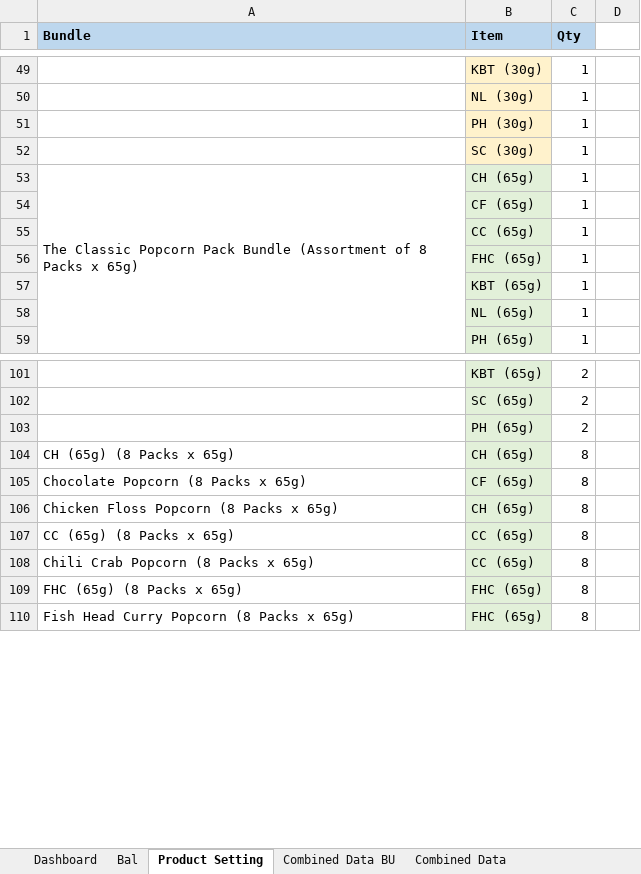
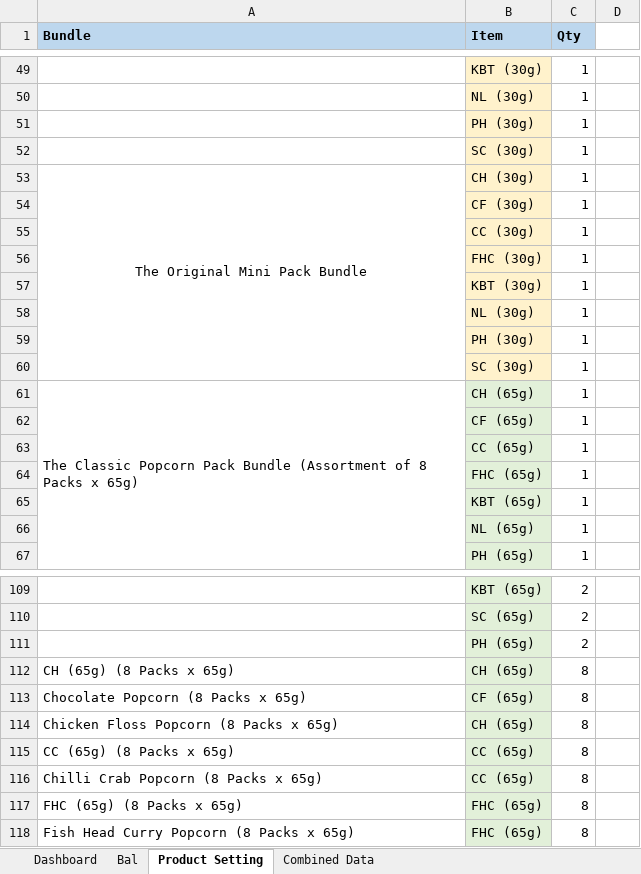
Before and after one commit to TKG-IT-team/Inventory-System, an Excel workbook: RealProgram.xlsm, sheet Product Setting, drawn as a sheet; only a part is shown, gaps mark what is left out; values as stored, in another font and other column widths than the file's, no borders; addresses are those after the commit; the diff names each change by its address in the sheet, - before the commit and + after, or states it on an @@ line.

```diff
--- a/RealProgram.xlsm (sheet Product Setting)
+++ b/RealProgram.xlsm (sheet Product Setting)
-sheet tab: Combined Data BU
+row 53: The Original Mini Pack Bundle | CH (30g) | 1
+row 54:  | CF (30g) | 1
+row 55:  | CC (30g) | 1
+row 56:  | FHC (30g) | 1
+row 57:  | KBT (30g) | 1
+row 58:  | NL (30g) | 1
+row 59:  | PH (30g) | 1
+row 60:  | SC (30g) | 1
-A116 (Bundle): Chili Crab Popcorn (8 Packs x 65g)
+A116 (Bundle): Chilli Crab Popcorn (8 Packs x 65g)
```
Also changed, not shown: sheet Combined Data, sheet Bal, 2 other files.
